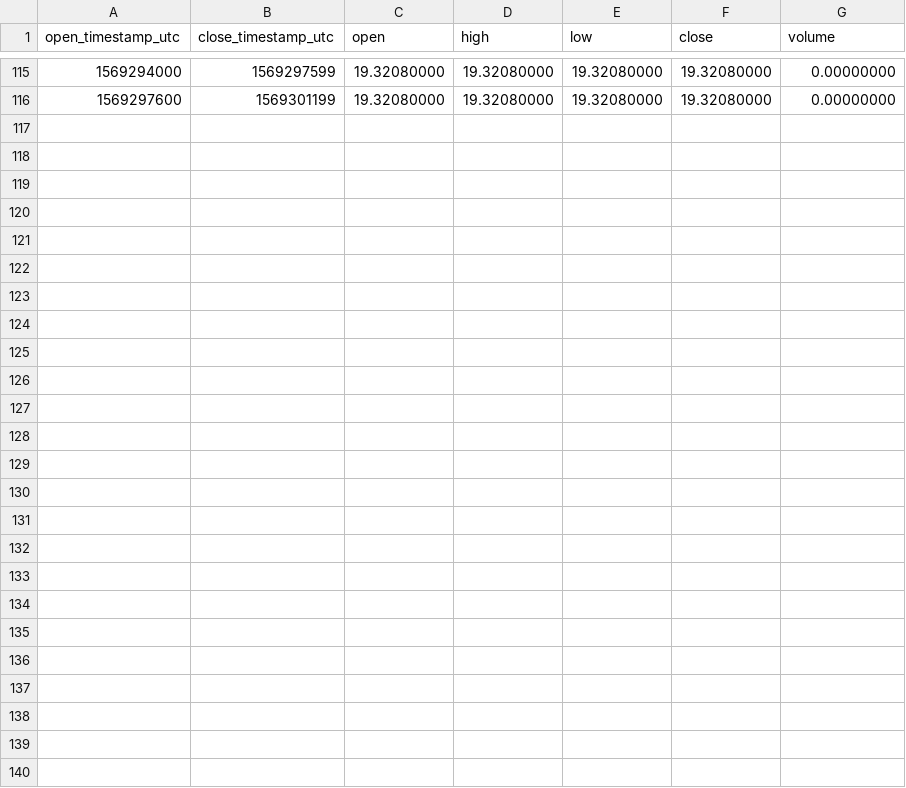
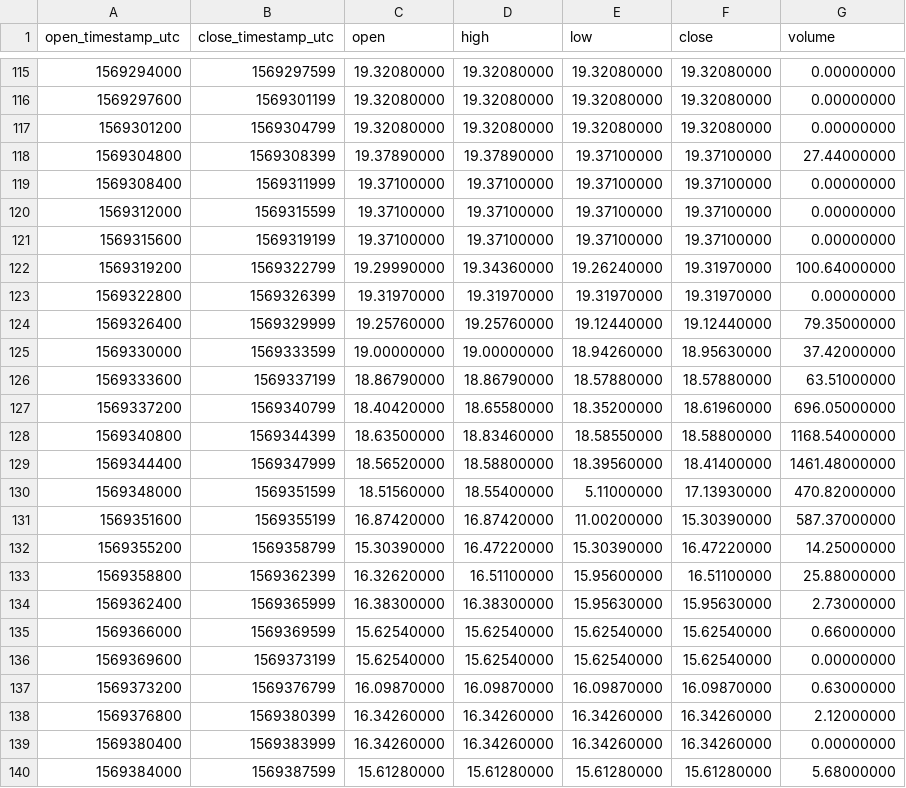
Before and after one commit to cryptobigbro/binance-BNBBUSD, a CSV file: binance-BNBBUSD-1h.csv, drawn as a sheet; only a part is shown, gaps mark what is left out.

Commit message:
Update OHLCV data.

```diff
--- a/binance-BNBBUSD-1h.csv
+++ b/binance-BNBBUSD-1h.csv
@@ -116 +116,25 @@ open_timestamp_utc,close_timestamp_utc,open,high,low,close,volume
 1569297600,1569301199,19.32080000,19.32080000,19.32080000,19.32080000,0.00000000
+1569301200,1569304799,19.32080000,19.32080000,19.32080000,19.32080000,0.00000000
+1569304800,1569308399,19.37890000,19.37890000,19.37100000,19.37100000,27.44000000
+1569308400,1569311999,19.37100000,19.37100000,19.37100000,19.37100000,0.00000000
+1569312000,1569315599,19.37100000,19.37100000,19.37100000,19.37100000,0.00000000
+1569315600,1569319199,19.37100000,19.37100000,19.37100000,19.37100000,0.00000000
+1569319200,1569322799,19.29990000,19.34360000,19.26240000,19.31970000,100.64000000
+1569322800,1569326399,19.31970000,19.31970000,19.31970000,19.31970000,0.00000000
+1569326400,1569329999,19.25760000,19.25760000,19.12440000,19.12440000,79.35000000
+1569330000,1569333599,19.00000000,19.00000000,18.94260000,18.95630000,37.42000000
+1569333600,1569337199,18.86790000,18.86790000,18.57880000,18.57880000,63.51000000
+1569337200,1569340799,18.40420000,18.65580000,18.35200000,18.61960000,696.05000000
+1569340800,1569344399,18.63500000,18.83460000,18.58550000,18.58800000,1168.54000000
+1569344400,1569347999,18.56520000,18.58800000,18.39560000,18.41400000,1461.48000000
+1569348000,1569351599,18.51560000,18.55400000,5.11000000,17.13930000,470.82000000
+1569351600,1569355199,16.87420000,16.87420000,11.00200000,15.30390000,587.37000000
+1569355200,1569358799,15.30390000,16.47220000,15.30390000,16.47220000,14.25000000
+1569358800,1569362399,16.32620000,16.51100000,15.95600000,16.51100000,25.88000000
+1569362400,1569365999,16.38300000,16.38300000,15.95630000,15.95630000,2.73000000
+1569366000,1569369599,15.62540000,15.62540000,15.62540000,15.62540000,0.66000000
+1569369600,1569373199,15.62540000,15.62540000,15.62540000,15.62540000,0.00000000
+1569373200,1569376799,16.09870000,16.09870000,16.09870000,16.09870000,0.63000000
+1569376800,1569380399,16.34260000,16.34260000,16.34260000,16.34260000,2.12000000
+1569380400,1569383999,16.34260000,16.34260000,16.34260000,16.34260000,0.00000000
+1569384000,1569387599,15.61280000,15.61280000,15.61280000,15.61280000,5.68000000
```
Also changed, not shown: binance-BNBBUSD-1d.csv, 1 other file.
